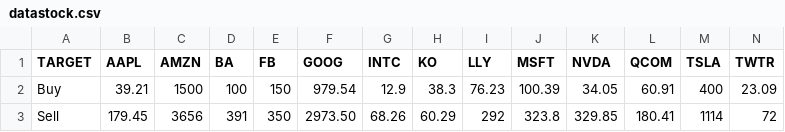
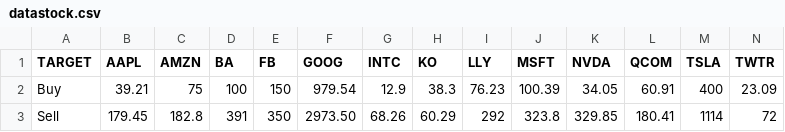
Before and after one commit to DONGDEVTH/stock, a CSV file: datastock.csv, drawn as a sheet.

Commit message:
updates
updates

```diff
--- a/datastock.csv
+++ b/datastock.csv
@@ -1,3 +1,3 @@
 TARGET,AAPL,AMZN,BA,FB,GOOG,INTC,KO,LLY,MSFT,NVDA,QCOM,TSLA,TWTR
-Buy,39.21,1500,100,150,979.54,12.9,38.3,76.23,100.39,34.05,60.91,400,23.09
-Sell,179.45,3656,391,350,2973.50,68.26,60.29,292,323.8,329.85,180.41,1114,72
+Buy,39.21,75,100,150,979.54,12.9,38.3,76.23,100.39,34.05,60.91,400,23.09
+Sell,179.45,182.8,391,350,2973.50,68.26,60.29,292,323.8,329.85,180.41,1114,72
```
